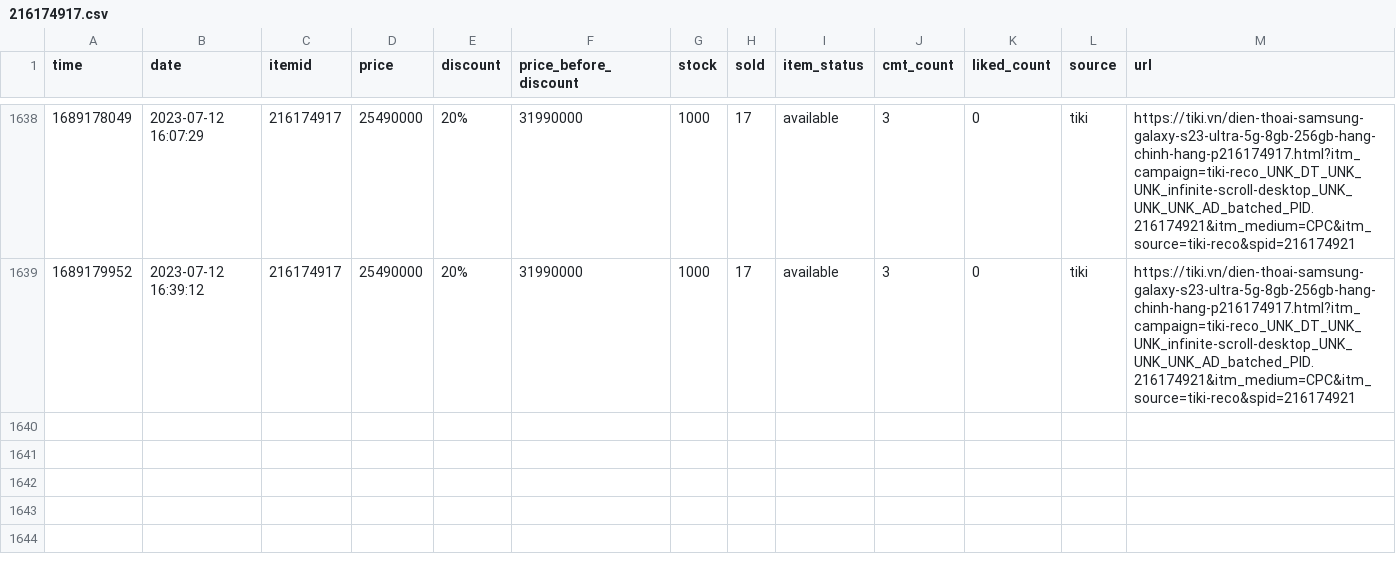
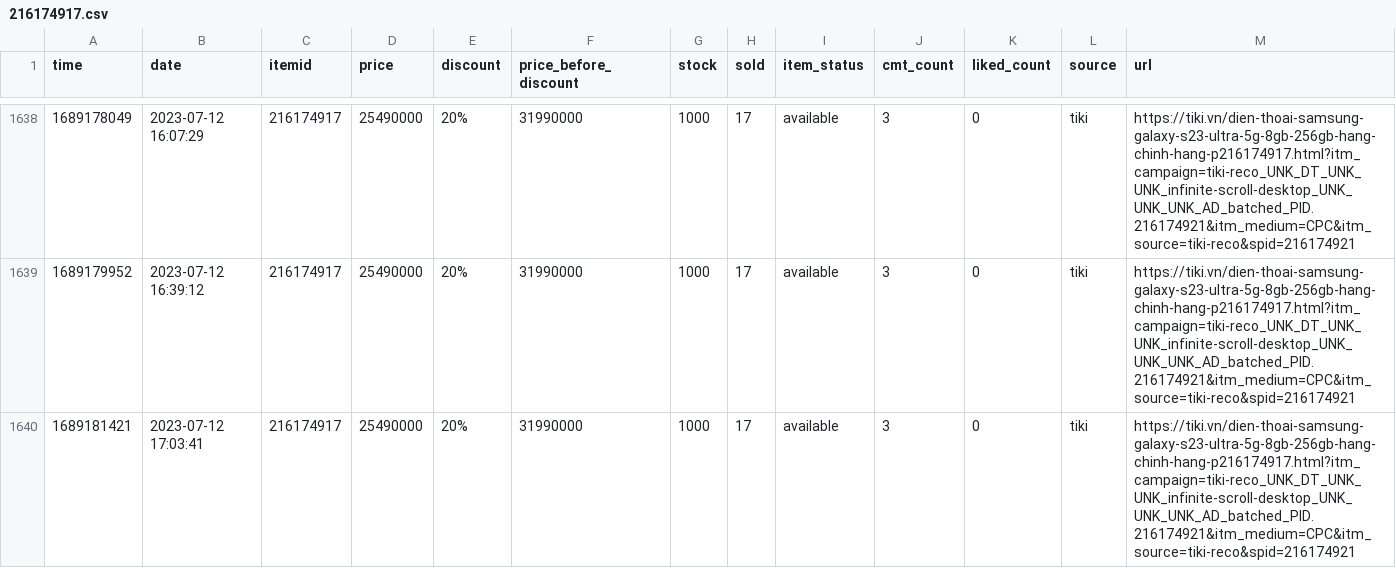
Before and after one commit to zaivi/ci-tracking-retails-price, a CSV file: data/history/216174917.csv, drawn as a sheet; only a part is shown, gaps mark what is left out; the diff names each change by its address in the sheet, - before the commit and + after, or states it on an @@ line.

```diff
--- a/data/history/216174917.csv
+++ b/data/history/216174917.csv
+row 1640: 1689181421 | 2023-07-12 17:03:41 | 216174917 | 25490000 | 20% | 31990000 | 1000 | 17 | available | 3 | 0 | tiki | https://tiki.vn/dien-thoai-samsung-galaxy-s23-ultra-5g-8gb-256gb-hang-chinh-hang-p216174917.html?itm_campaign=tiki-reco_UNK_DT_UNK_UNK_infinite-scroll-desktop_UNK_UNK_UNK_AD_batched_PID.216174921&itm_medium=CPC&itm_source=tiki-reco&spid=216174921
```
Also changed, not shown: data/history/11231851127.csv, data/history/21879459434.csv, 29 other files.
